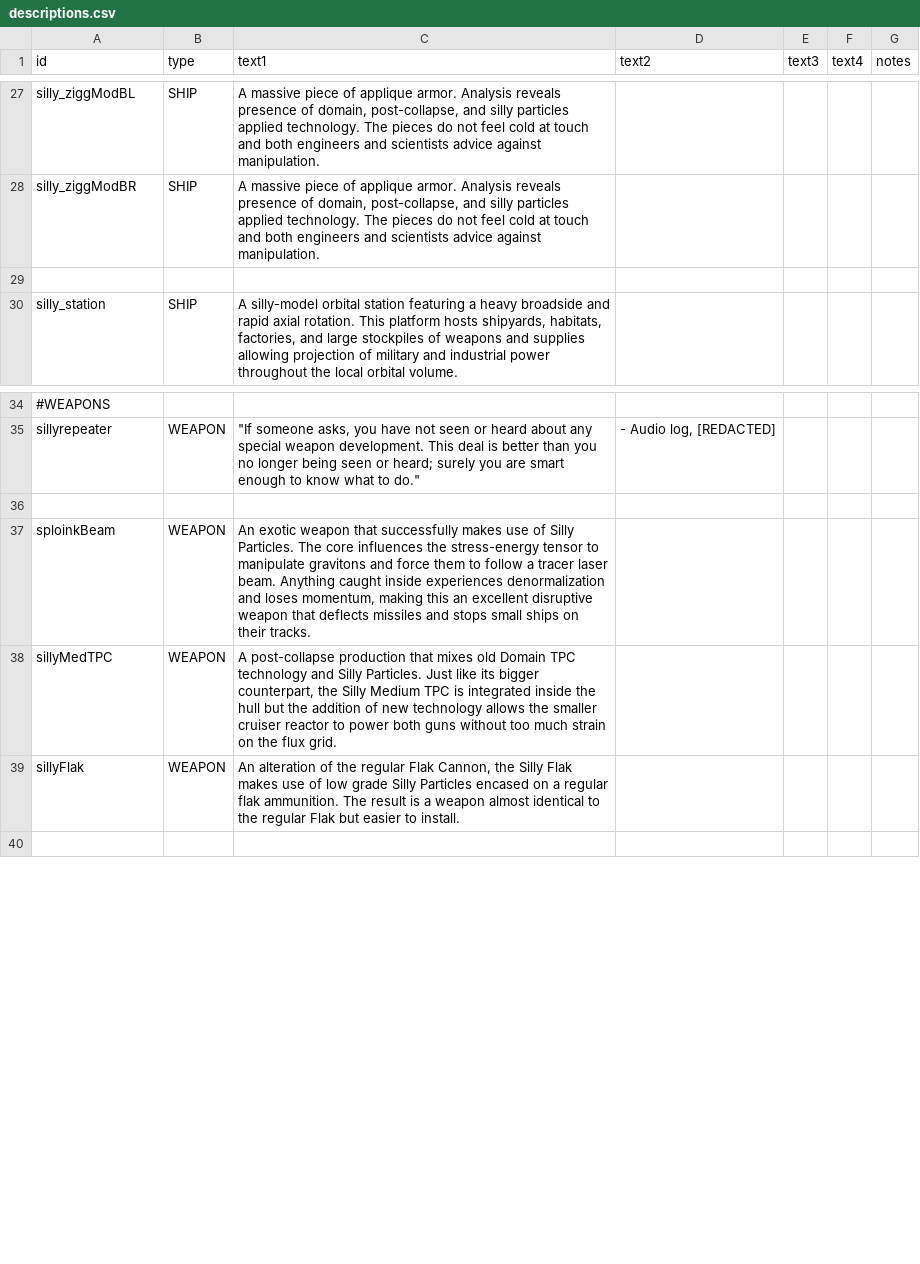
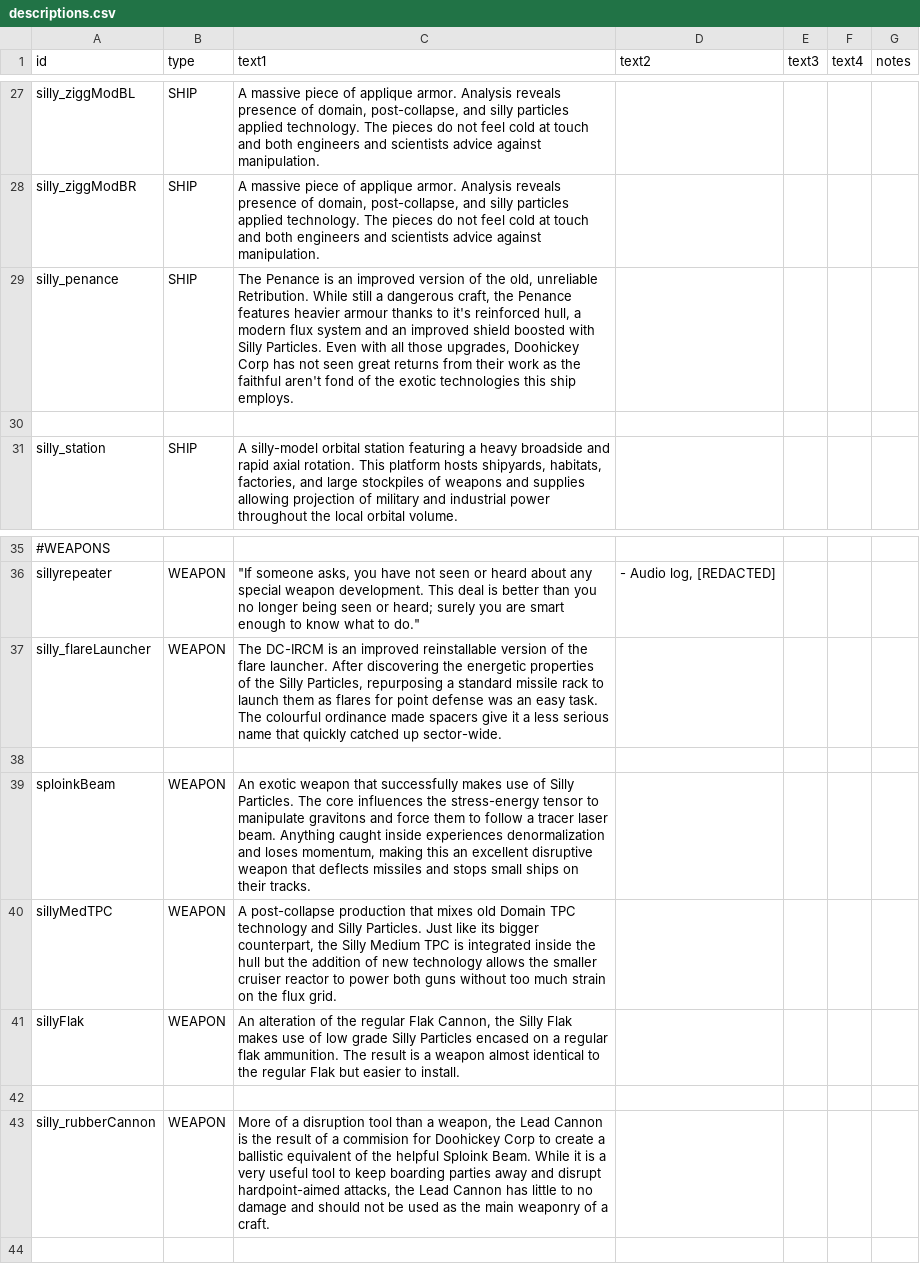
Before and after one commit to a-naranja/Silly-Mod, a CSV file: data/strings/descriptions.csv, drawn as a sheet; only a part is shown, gaps mark what is left out; the diff names each change by its address in the sheet, - before the commit and + after, or states it on an @@ line.

Commit message:
Added Lead Cannon -Large ballistic, pushes stuff Added Pocket Party -"Missile" flares for PD Added Penance -Retribution variant (exists without its consent)
More intermod compat that might not work yay

```diff
--- a/data/strings/descriptions.csv
+++ b/data/strings/descriptions.csv
+row 29: silly_penance | SHIP | The Penance is an improved version of the old, unreliable Retribution. While still a dangerous craft, the Penance features heavier armour thanks to it's reinforced hull, a modern flux system and an improved shield boosted with Silly Particles. Even with all those upgrades, Doohickey Corp has not seen great returns from their work as the faithful aren't fond of the exotic technologies this ship employs.
+row 37: silly_flareLauncher | WEAPON | The DC-IRCM is an improved reinstallable version of the flare launcher. After discovering the energetic properties of the Silly Particles, repurposing a standard missile rack to launch them as flares for point defense was an easy task. The colourful ordinance made spacers give it a less serious name that quickly catched up sector-wide.
+row 42: (empty)
+row 43: silly_rubberCannon | WEAPON | More of a disruption tool than a weapon, the Lead Cannon is the result of a commision for Doohickey Corp to create a ballistic equivalent of the helpful Sploink Beam. While it is a very useful tool to keep boarding parties away and disrupt hardpoint-aimed attacks, the Lead Cannon has little to no damage and should not be used as the main weaponry of a craft.
```
Also changed, not shown: data/campaign/commodities.csv, data/hulls/ship_data.csv, 22 other files.
